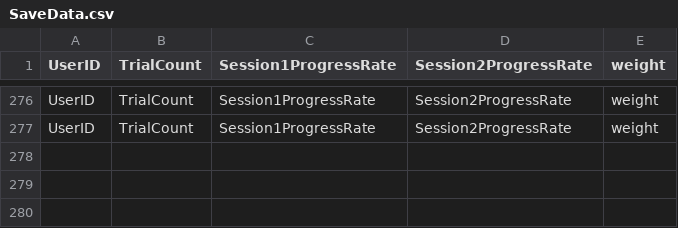
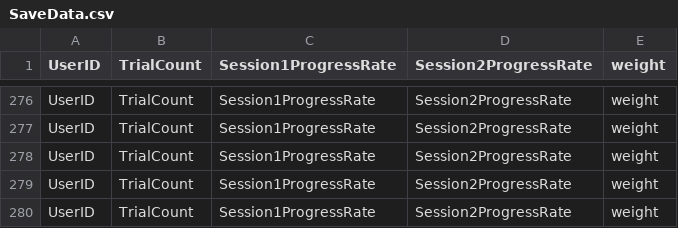
Before and after one commit to KK-corder/Kake_psuedo, a CSV file: SaveData.csv, drawn as a sheet; only a part is shown, gaps mark what is left out.

```diff
--- a/SaveData.csv
+++ b/SaveData.csv
@@ -277 +277,4 @@ UserID,TrialCount,Session1ProgressRate,Session2ProgressRate,weight
 UserID,TrialCount,Session1ProgressRate,Session2ProgressRate,weight
+UserID,TrialCount,Session1ProgressRate,Session2ProgressRate,weight
+UserID,TrialCount,Session1ProgressRate,Session2ProgressRate,weight
+UserID,TrialCount,Session1ProgressRate,Session2ProgressRate,weight
```
Also changed, not shown: 5 other files.
